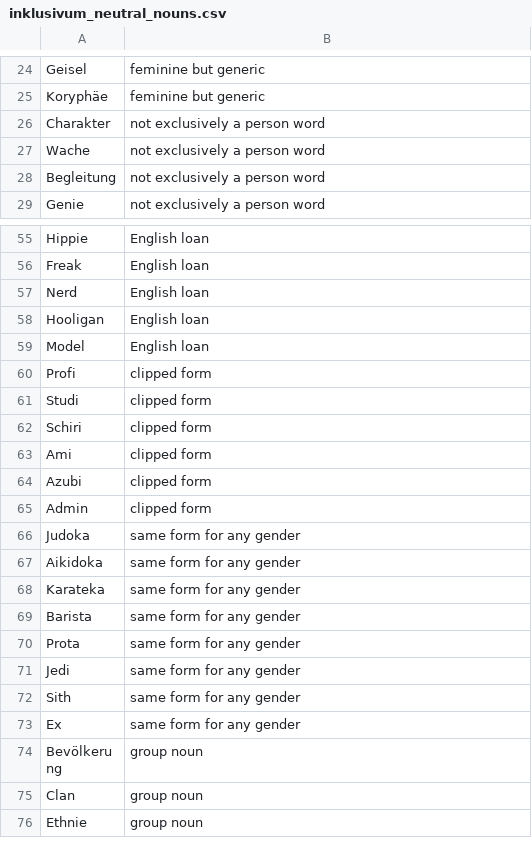
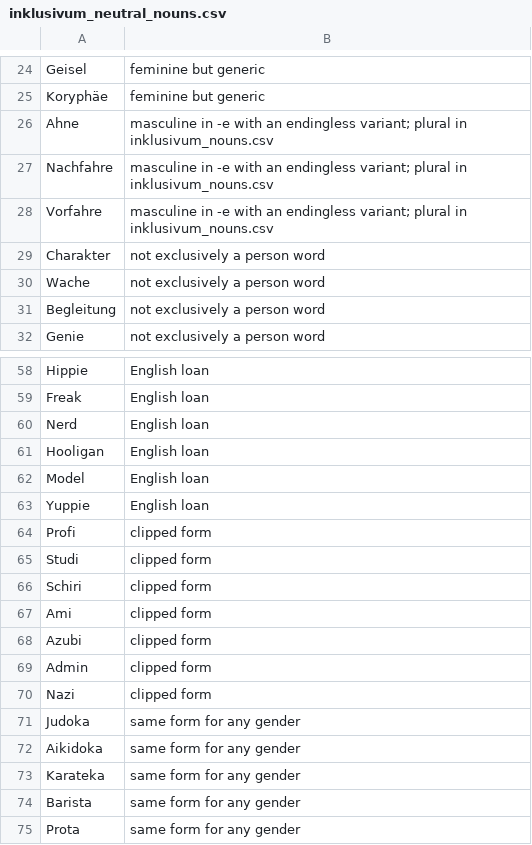
Before and after one commit to witty-works/nlp_api, a CSV file: training_data/de/inklusivum_neutral_nouns.csv, drawn as a sheet; only a part is shown, gaps mark what is left out; the shorter side is filled out with more unchanged rows.

```diff
--- a/training_data/de/inklusivum_neutral_nouns.csv
+++ b/training_data/de/inklusivum_neutral_nouns.csv
@@ -25,2 +25,5 @@ Geisel,feminine but generic
 Koryphäe,feminine but generic
+Ahne,masculine in -e with an endingless variant; plural in inklusivum_nouns.csv
+Nachfahre,masculine in -e with an endingless variant; plural in inklusivum_nouns.csv
+Vorfahre,masculine in -e with an endingless variant; plural in inklusivum_nouns.csv
 Charakter,not exclusively a person word
@@ -59,2 +62,3 @@ Hooligan,English loan
 Model,English loan
+Yuppie,English loan
 Profi,clipped form
@@ -65,2 +69,3 @@ Azubi,clipped form
 Admin,clipped form
+Nazi,clipped form
 Judoka,same form for any gender
```
Also changed, not shown: training_data/de/inklusivum_nouns.csv, 4 other files.
